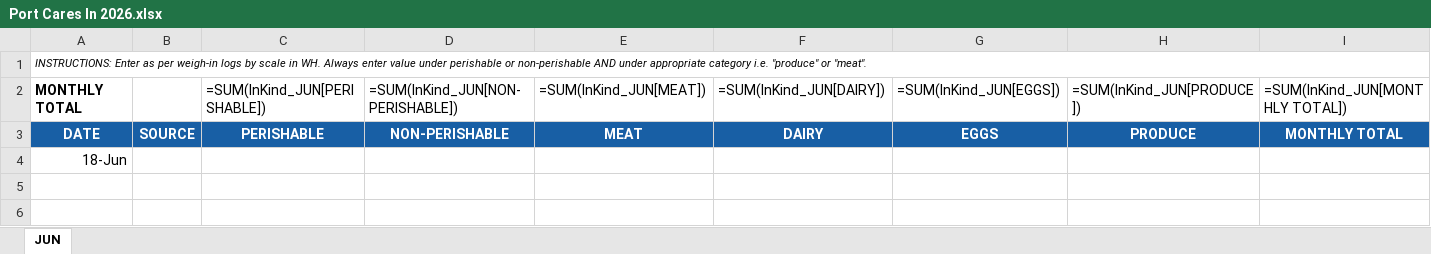
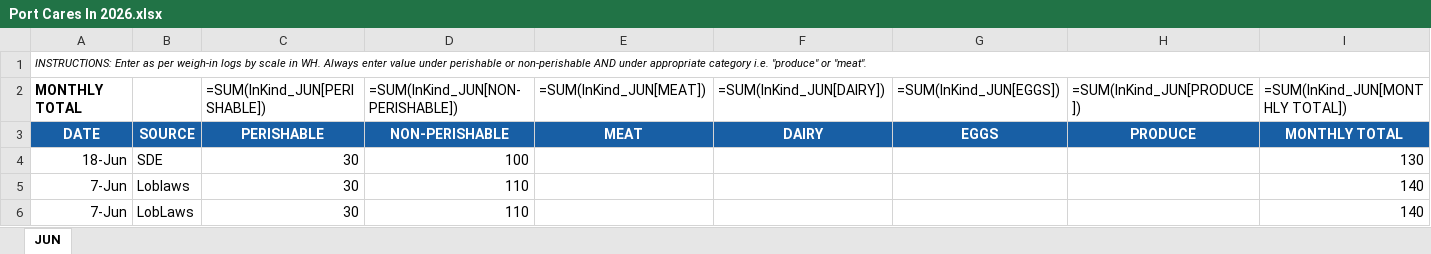
Before and after one commit to dephrat/AI-Employee-Logbook, an Excel workbook: server/data/Port Cares In 2026.xlsx, sheet JUN, drawn as a sheet; only a part is shown; values as stored, in another font and other column widths than the file's, no borders; formulas without a stored value are shown as written; table styles not drawn; removed rows and columns are numbered as before the commit, all else as after; rows hold the shown columns only; the diff names each change by its address in the sheet, - before the commit and + after, or states it on an @@ line.

```diff
--- a/server/data/Port Cares In 2026.xlsx (sheet JUN)
+++ b/server/data/Port Cares In 2026.xlsx (sheet JUN)
-row 4: 18-Jun
+row 4: 18-Jun | SDE | 30 | 100 |  |  |  |  | 130
+row 5: 7-Jun | Loblaws | 30 | 110 |  |  |  |  | 140
+row 6: 7-Jun | LobLaws | 30 | 110 |  |  |  |  | 140
```
Also changed, not shown: 3 other files.
